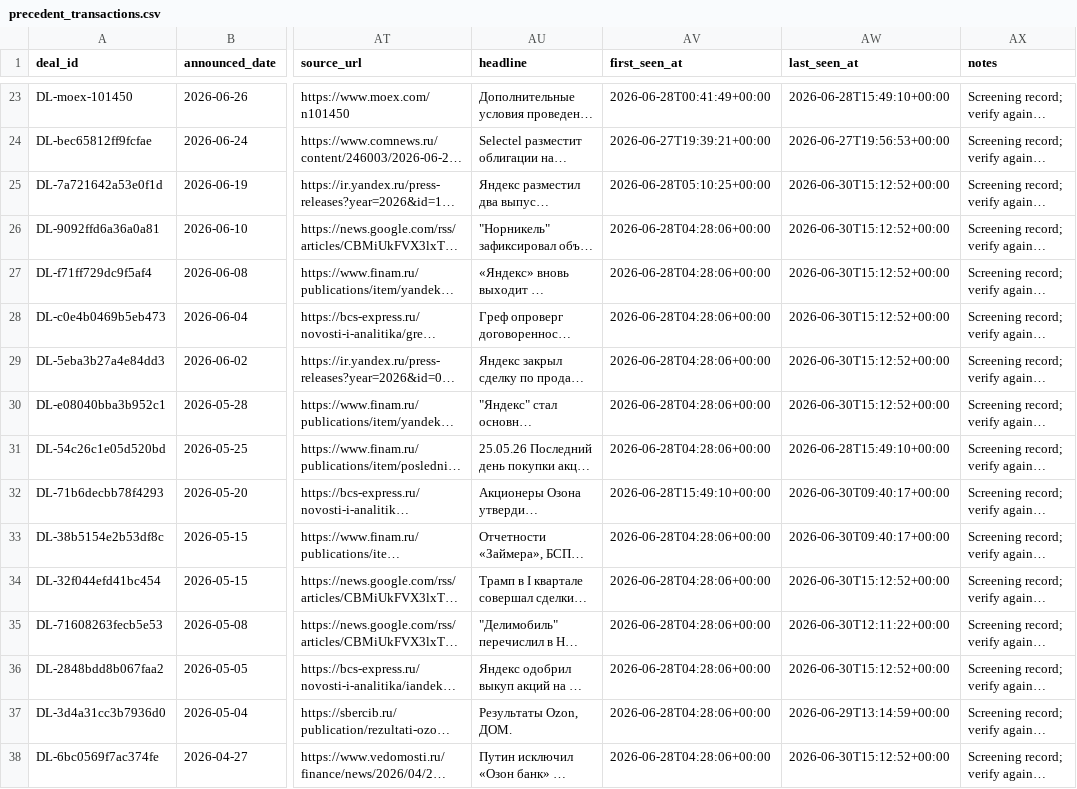
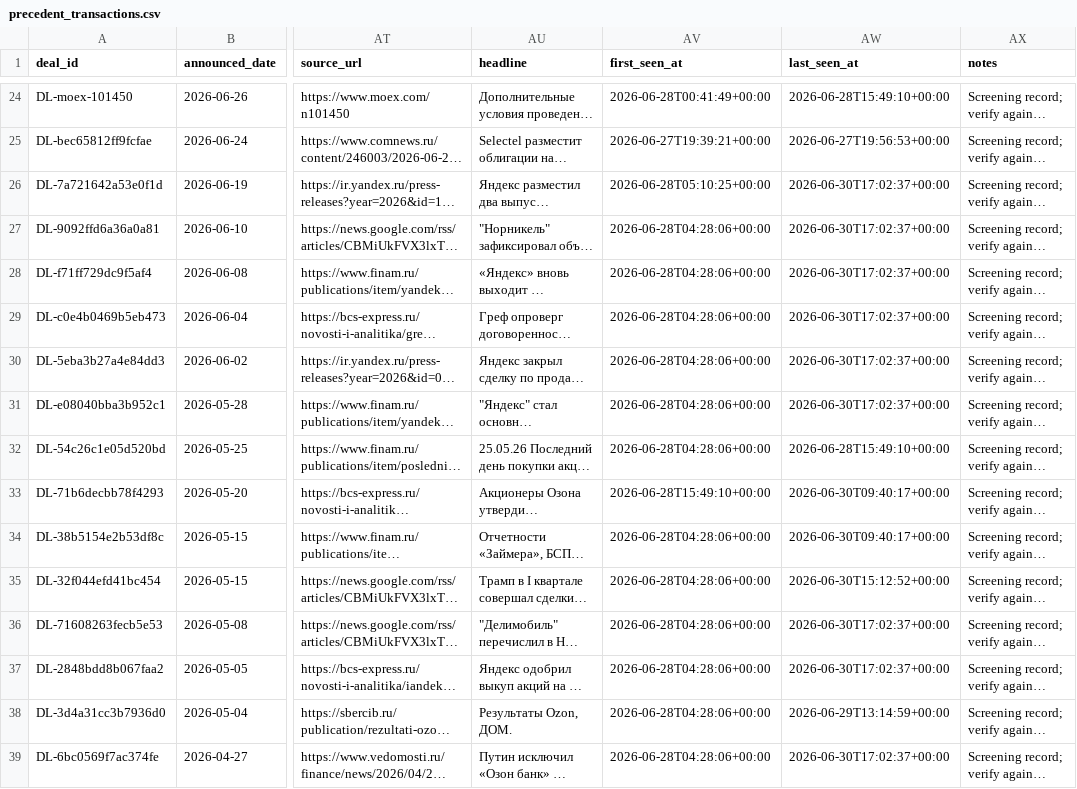
Before and after one commit to irisaurum/deal-markets-copilot, a CSV file: output/precedent_transactions.csv, drawn as a sheet; only a part is shown, gaps mark what is left out; long unchanged cells end in …; addresses are those after the commit; the diff covers the shown part only; the diff names each change by its address in the sheet, - before the commit and + after, or states it on an @@ line.

```diff
--- a/output/precedent_transactions.csv
+++ b/output/precedent_transactions.csv
-AW26:AW31 (last_seen_at): 2026-06-30T15:12:52+00:00
+AW26:AW31 (last_seen_at): 2026-06-30T17:02:37+00:00
-AW36 (last_seen_at): 2026-06-30T12:11:22+00:00
+AW36 (last_seen_at): 2026-06-30T17:02:37+00:00
-AW37 (last_seen_at): 2026-06-30T15:12:52+00:00
+AW37 (last_seen_at): 2026-06-30T17:02:37+00:00
-AW39 (last_seen_at): 2026-06-30T15:12:52+00:00
+AW39 (last_seen_at): 2026-06-30T17:02:37+00:00
```
Also changed, not shown: 2 added rows, 1 removed row and 19 edited cells elsewhere in this file, 3 other files.
